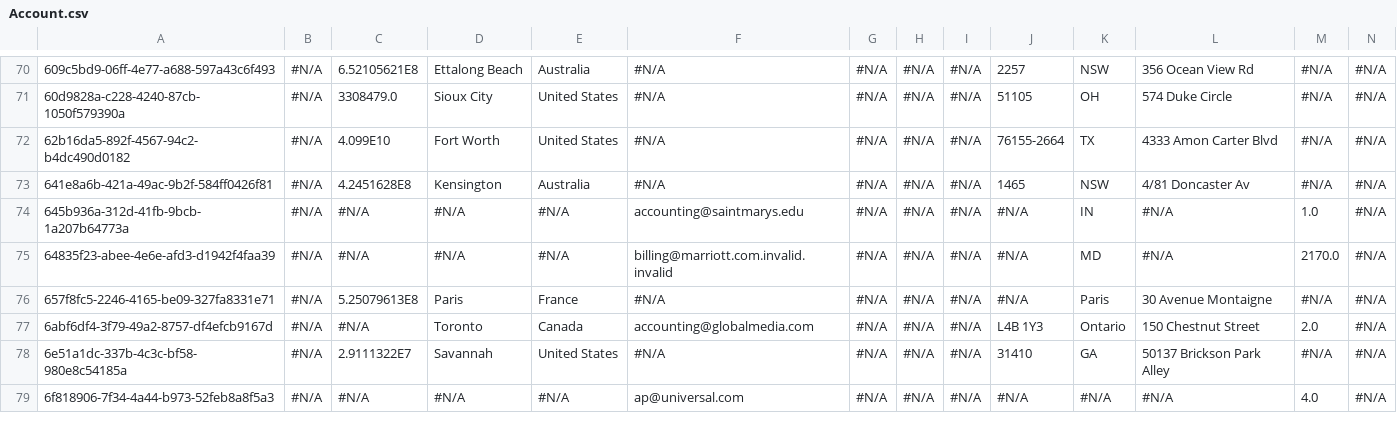
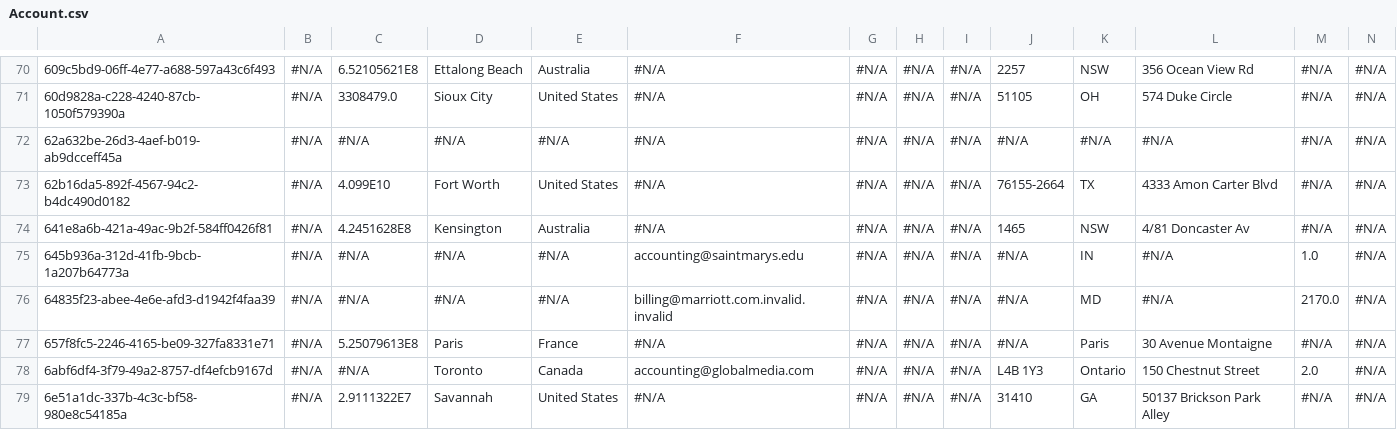
Before and after one commit to jjoannow/Demo2023, a CSV file: Commit Folder/Account.csv, drawn as a sheet; only a part is shown, gaps mark what is left out; the shorter side is filled out with more unchanged rows; rows hold the shown columns only; the diff names each change by its address in the sheet, - before the commit and + after, or states it on an @@ line.

Commit message:
STB- New Account

```diff
--- a/Commit Folder/Account.csv
+++ b/Commit Folder/Account.csv
+row 72: 62a632be-26d3-4aef-b019-ab9dcceff45a | #N/A | #N/A | #N/A | #N/A | #N/A | #N/A | #N/A | #N/A | #N/A | #N/A | #N/A | #N/A | #N/A
```
